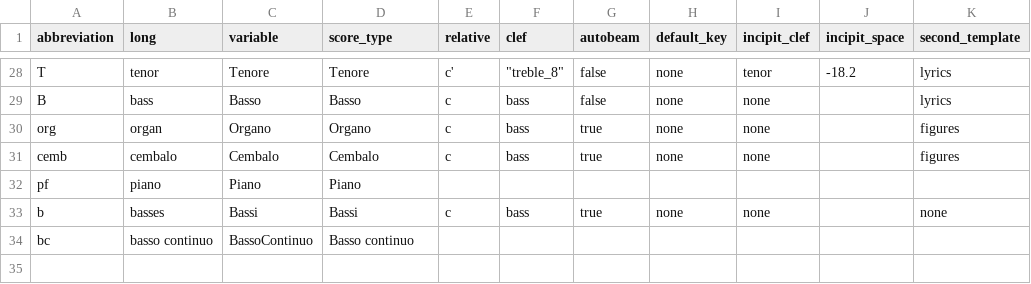
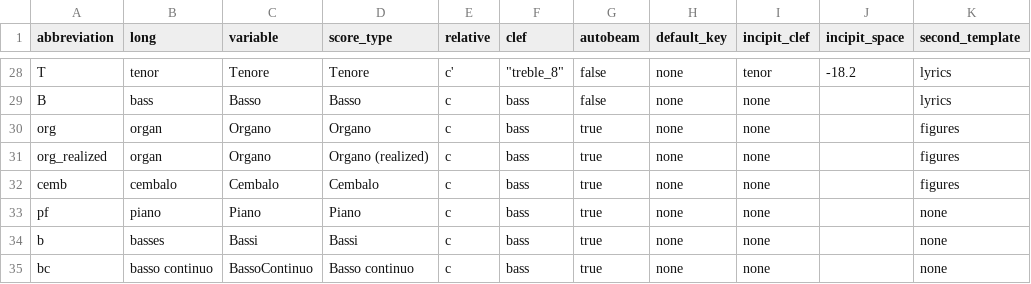
Before and after one commit to skafdasschaf/lilypond-tools, a CSV file: instrument_data.csv, drawn as a sheet; only a part is shown, gaps mark what is left out.

Commit message:
add org_realized

```diff
--- a/instrument_data.csv
+++ b/instrument_data.csv
@@ -30,5 +30,6 @@ B,bass,Basso,Basso,c,bass,false,none,none,,lyrics
 org,organ,Organo,Organo,c,bass,true,none,none,,figures
+org_realized,organ,Organo,Organo (realized),c,bass,true,none,none,,figures
 cemb,cembalo,Cembalo,Cembalo,c,bass,true,none,none,,figures
-pf,piano,Piano,Piano,,,,,,,
+pf,piano,Piano,Piano,c,bass,true,none,none,,none
 b,basses,Bassi,Bassi,c,bass,true,none,none,,none
-bc,basso continuo,BassoContinuo,Basso continuo,,,,,,,
+bc,basso continuo,BassoContinuo,Basso continuo,c,bass,true,none,none,,none
```
